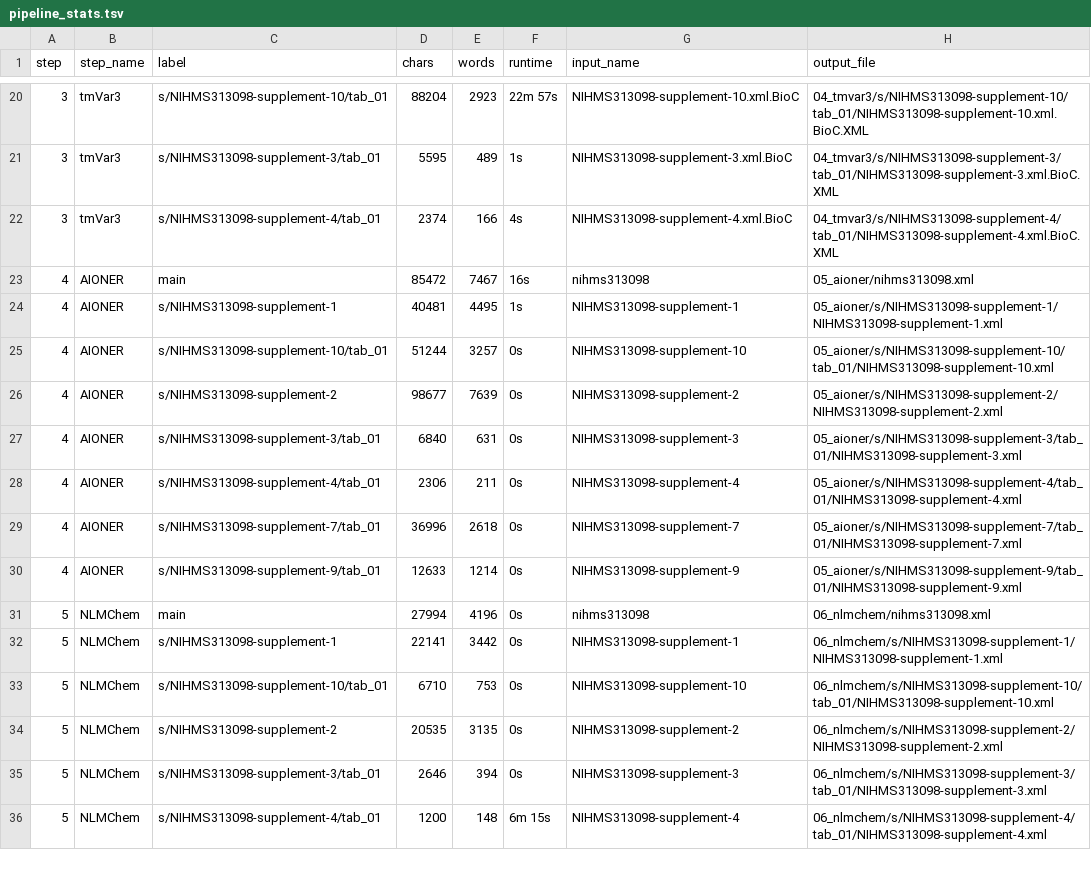
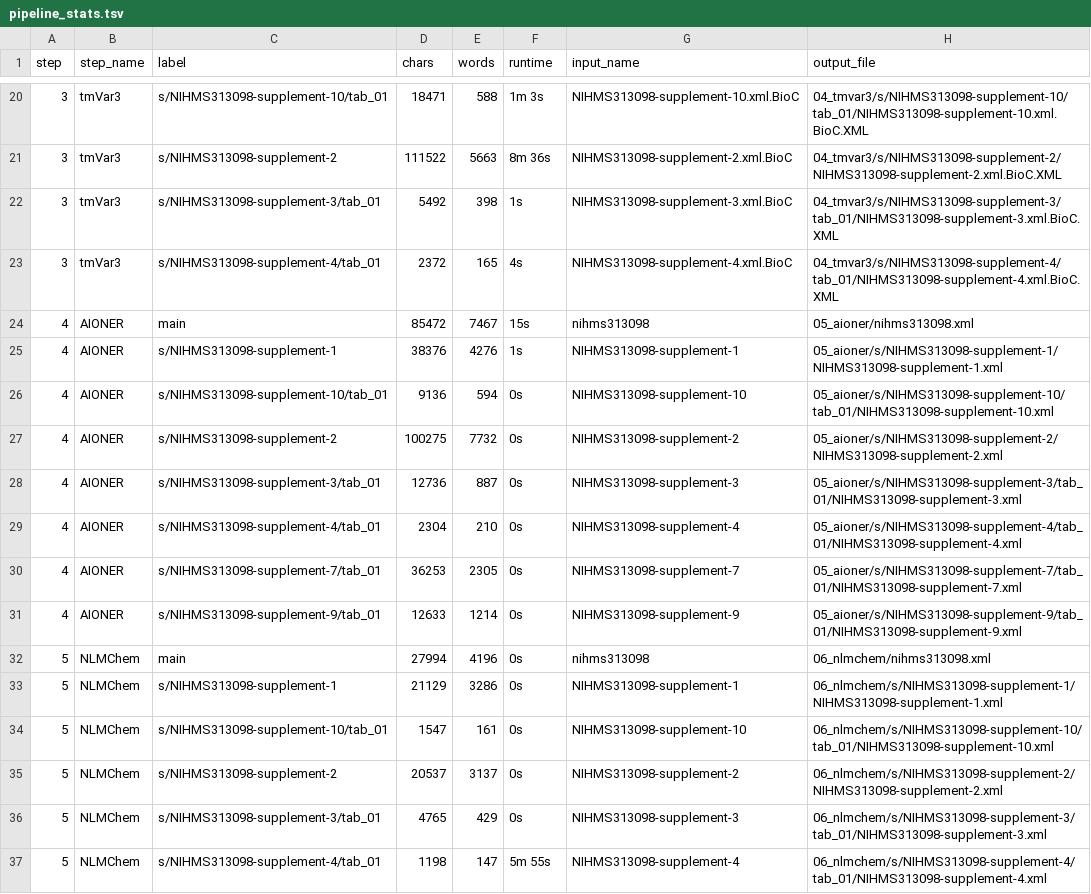
Before and after one commit to griffithlab/civic-pubtator, a TSV file: examples/PMC3210554/pipeline_stats.tsv, drawn as a sheet; only a part is shown, gaps mark what is left out; the diff covers the shown part only.

```diff
--- a/examples/PMC3210554/pipeline_stats.tsv
+++ b/examples/PMC3210554/pipeline_stats.tsv
@@ -20,17 +20,18 @@ step	step_name	label	chars	words	runtime	input_name	output_file
-3	tmVar3	s/NIHMS313098-supplement-10/tab_01	88204	2923	22m 57s	NIHMS313098-supplement-10.xml.BioC	04_tmvar3/s/NIHMS313098-supplement-10/tab_01/NIHMS313098-supplement-10.xml.BioC.XML
-3	tmVar3	s/NIHMS313098-supplement-3/tab_01	5595	489	1s	NIHMS313098-supplement-3.xml.BioC	04_tmvar3/s/NIHMS313098-supplement-3/tab_01/NIHMS313098-supplement-3.xml.BioC.XML
-3	tmVar3	s/NIHMS313098-supplement-4/tab_01	2374	166	4s	NIHMS313098-supplement-4.xml.BioC	04_tmvar3/s/NIHMS313098-supplement-4/tab_01/NIHMS313098-supplement-4.xml.BioC.XML
-4	AIONER	main	85472	7467	16s	nihms313098	05_aioner/nihms313098.xml
-4	AIONER	s/NIHMS313098-supplement-1	40481	4495	1s	NIHMS313098-supplement-1	05_aioner/s/NIHMS313098-supplement-1/NIHMS313098-supplement-1.xml
-4	AIONER	s/NIHMS313098-supplement-10/tab_01	51244	3257	0s	NIHMS313098-supplement-10	05_aioner/s/NIHMS313098-supplement-10/tab_01/NIHMS313098-supplement-10.xml
-4	AIONER	s/NIHMS313098-supplement-2	98677	7639	0s	NIHMS313098-supplement-2	05_aioner/s/NIHMS313098-supplement-2/NIHMS313098-supplement-2.xml
-4	AIONER	s/NIHMS313098-supplement-3/tab_01	6840	631	0s	NIHMS313098-supplement-3	05_aioner/s/NIHMS313098-supplement-3/tab_01/NIHMS313098-supplement-3.xml
-4	AIONER	s/NIHMS313098-supplement-4/tab_01	2306	211	0s	NIHMS313098-supplement-4	05_aioner/s/NIHMS313098-supplement-4/tab_01/NIHMS313098-supplement-4.xml
-4	AIONER	s/NIHMS313098-supplement-7/tab_01	36996	2618	0s	NIHMS313098-supplement-7	05_aioner/s/NIHMS313098-supplement-7/tab_01/NIHMS313098-supplement-7.xml
+3	tmVar3	s/NIHMS313098-supplement-10/tab_01	18471	588	1m 3s	NIHMS313098-supplement-10.xml.BioC	04_tmvar3/s/NIHMS313098-supplement-10/tab_01/NIHMS313098-supplement-10.xml.BioC.XML
+3	tmVar3	s/NIHMS313098-supplement-2	111522	5663	8m 36s	NIHMS313098-supplement-2.xml.BioC	04_tmvar3/s/NIHMS313098-supplement-2/NIHMS313098-supplement-2.xml.BioC.XML
+3	tmVar3	s/NIHMS313098-supplement-3/tab_01	5492	398	1s	NIHMS313098-supplement-3.xml.BioC	04_tmvar3/s/NIHMS313098-supplement-3/tab_01/NIHMS313098-supplement-3.xml.BioC.XML
+3	tmVar3	s/NIHMS313098-supplement-4/tab_01	2372	165	4s	NIHMS313098-supplement-4.xml.BioC	04_tmvar3/s/NIHMS313098-supplement-4/tab_01/NIHMS313098-supplement-4.xml.BioC.XML
+4	AIONER	main	85472	7467	15s	nihms313098	05_aioner/nihms313098.xml
+4	AIONER	s/NIHMS313098-supplement-1	38376	4276	1s	NIHMS313098-supplement-1	05_aioner/s/NIHMS313098-supplement-1/NIHMS313098-supplement-1.xml
+4	AIONER	s/NIHMS313098-supplement-10/tab_01	9136	594	0s	NIHMS313098-supplement-10	05_aioner/s/NIHMS313098-supplement-10/tab_01/NIHMS313098-supplement-10.xml
+4	AIONER	s/NIHMS313098-supplement-2	100275	7732	0s	NIHMS313098-supplement-2	05_aioner/s/NIHMS313098-supplement-2/NIHMS313098-supplement-2.xml
+4	AIONER	s/NIHMS313098-supplement-3/tab_01	12736	887	0s	NIHMS313098-supplement-3	05_aioner/s/NIHMS313098-supplement-3/tab_01/NIHMS313098-supplement-3.xml
+4	AIONER	s/NIHMS313098-supplement-4/tab_01	2304	210	0s	NIHMS313098-supplement-4	05_aioner/s/NIHMS313098-supplement-4/tab_01/NIHMS313098-supplement-4.xml
+4	AIONER	s/NIHMS313098-supplement-7/tab_01	36253	2305	0s	NIHMS313098-supplement-7	05_aioner/s/NIHMS313098-supplement-7/tab_01/NIHMS313098-supplement-7.xml
 4	AIONER	s/NIHMS313098-supplement-9/tab_01	12633	1214	0s	NIHMS313098-supplement-9	05_aioner/s/NIHMS313098-supplement-9/tab_01/NIHMS313098-supplement-9.xml
 5	NLMChem	main	27994	4196	0s	nihms313098	06_nlmchem/nihms313098.xml
-5	NLMChem	s/NIHMS313098-supplement-1	22141	3442	0s	NIHMS313098-supplement-1	06_nlmchem/s/NIHMS313098-supplement-1/NIHMS313098-supplement-1.xml
-5	NLMChem	s/NIHMS313098-supplement-10/tab_01	6710	753	0s	NIHMS313098-supplement-10	06_nlmchem/s/NIHMS313098-supplement-10/tab_01/NIHMS313098-supplement-10.xml
-5	NLMChem	s/NIHMS313098-supplement-2	20535	3135	0s	NIHMS313098-supplement-2	06_nlmchem/s/NIHMS313098-supplement-2/NIHMS313098-supplement-2.xml
-5	NLMChem	s/NIHMS313098-supplement-3/tab_01	2646	394	0s	NIHMS313098-supplement-3	06_nlmchem/s/NIHMS313098-supplement-3/tab_01/NIHMS313098-supplement-3.xml
-5	NLMChem	s/NIHMS313098-supplement-4/tab_01	1200	148	6m 15s	NIHMS313098-supplement-4	06_nlmchem/s/NIHMS313098-supplement-4/tab_01/NIHMS313098-supplement-4.xml
+5	NLMChem	s/NIHMS313098-supplement-1	21129	3286	0s	NIHMS313098-supplement-1	06_nlmchem/s/NIHMS313098-supplement-1/NIHMS313098-supplement-1.xml
+5	NLMChem	s/NIHMS313098-supplement-10/tab_01	1547	161	0s	NIHMS313098-supplement-10	06_nlmchem/s/NIHMS313098-supplement-10/tab_01/NIHMS313098-supplement-10.xml
+5	NLMChem	s/NIHMS313098-supplement-2	20537	3137	0s	NIHMS313098-supplement-2	06_nlmchem/s/NIHMS313098-supplement-2/NIHMS313098-supplement-2.xml
+5	NLMChem	s/NIHMS313098-supplement-3/tab_01	4765	429	0s	NIHMS313098-supplement-3	06_nlmchem/s/NIHMS313098-supplement-3/tab_01/NIHMS313098-supplement-3.xml
+5	NLMChem	s/NIHMS313098-supplement-4/tab_01	1198	147	5m 55s	NIHMS313098-supplement-4	06_nlmchem/s/NIHMS313098-supplement-4/tab_01/NIHMS313098-supplement-4.xml
```
Also changed, not shown: 55 edited cells elsewhere in this file, examples/PMC3210554/report_PMC3210554.tsv, 49 other files.
